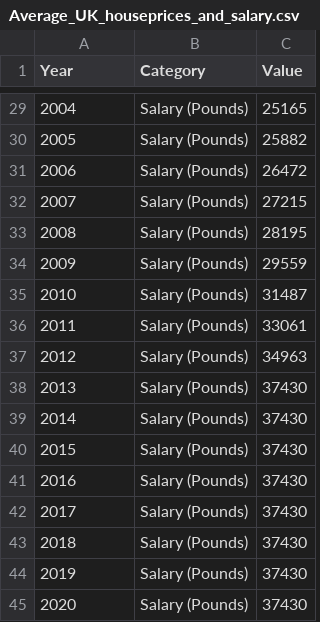
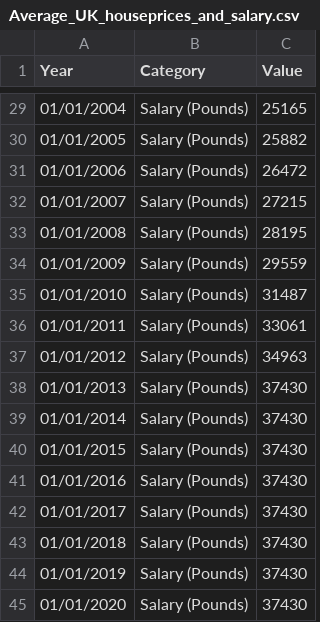
Before and after one commit to Abdullah-Yasir-Gozubek/HarryPotterGame, a CSV file: Average_UK_houseprices_and_salary.csv, drawn as a sheet; only a part is shown, gaps mark what is left out; the diff covers the shown part only.

```diff
--- a/Average_UK_houseprices_and_salary.csv
+++ b/Average_UK_houseprices_and_salary.csv
@@ -29,17 +29,17 @@
-2004,Salary (Pounds),25165
-2005,Salary (Pounds),25882
-2006,Salary (Pounds),26472
-2007,Salary (Pounds),27215
-2008,Salary (Pounds),28195
-2009,Salary (Pounds),29559
-2010,Salary (Pounds),31487
-2011,Salary (Pounds),33061
-2012,Salary (Pounds),34963
-2013,Salary (Pounds),37430
-2014,Salary (Pounds),37430
-2015,Salary (Pounds),37430
-2016,Salary (Pounds),37430
-2017,Salary (Pounds),37430
-2018,Salary (Pounds),37430
-2019,Salary (Pounds),37430
-2020,Salary (Pounds),37430
+01/01/2004,Salary (Pounds),25165
+01/01/2005,Salary (Pounds),25882
+01/01/2006,Salary (Pounds),26472
+01/01/2007,Salary (Pounds),27215
+01/01/2008,Salary (Pounds),28195
+01/01/2009,Salary (Pounds),29559
+01/01/2010,Salary (Pounds),31487
+01/01/2011,Salary (Pounds),33061
+01/01/2012,Salary (Pounds),34963
+01/01/2013,Salary (Pounds),37430
+01/01/2014,Salary (Pounds),37430
+01/01/2015,Salary (Pounds),37430
+01/01/2016,Salary (Pounds),37430
+01/01/2017,Salary (Pounds),37430
+01/01/2018,Salary (Pounds),37430
+01/01/2019,Salary (Pounds),37430
+01/01/2020,Salary (Pounds),37430
```
Also changed, not shown: 27 edited cells elsewhere in this file.
